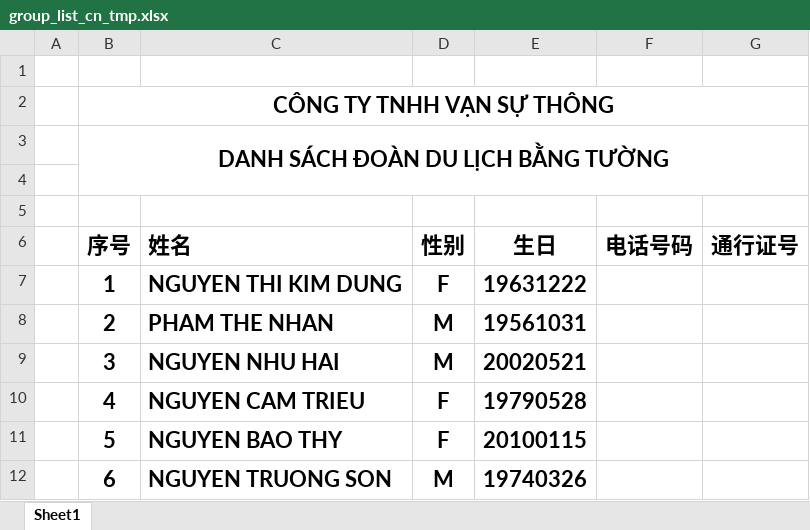
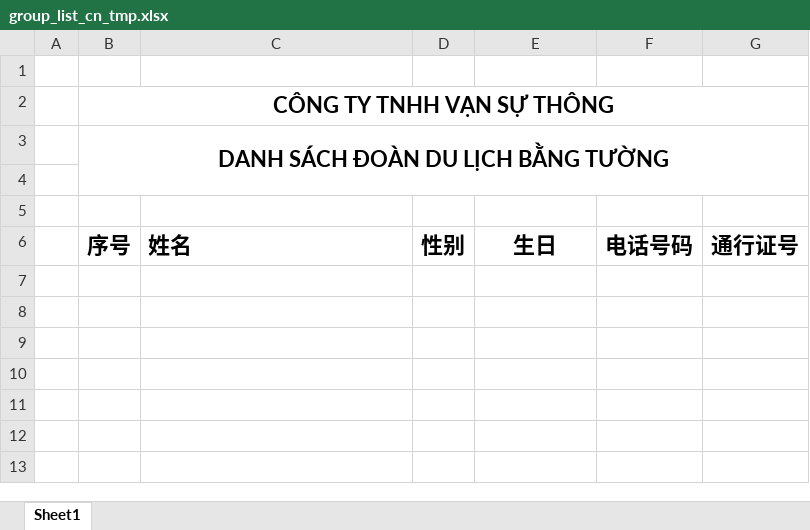
Before and after one commit to congtuan14597/travel-tour-ph1, an Excel workbook: public/export/group_list_cn/group_list_cn_tmp.xlsx, sheet Sheet1, drawn as a sheet; values as stored, in another font and other column widths than the file's, no borders; charts and pictures not drawn; the diff names each change by its address in the sheet, - before the commit and + after, or states it on an @@ line.

```diff
--- a/public/export/group_list_cn/group_list_cn_tmp.xlsx (sheet Sheet1)
+++ b/public/export/group_list_cn/group_list_cn_tmp.xlsx (sheet Sheet1)
-row 7:  | 1 | NGUYEN THI KIM DUNG | F | 19631222
-row 8:  | 2 | PHAM THE NHAN | M | 19561031
-row 9:  | 3 | NGUYEN NHU HAI | M | 20020521
-row 10:  | 4 | NGUYEN CAM TRIEU | F | 19790528
-row 11:  | 5 | NGUYEN BAO THY | F | 20100115
-row 12:  | 6 | NGUYEN TRUONG SON | M | 19740326
```
Also changed, not shown: charts or pictures, public/export/declaration_list/declaration_tmp.xlsx, public/export/group_list_vn/group_list_vn_tmp.xlsx, 1 other file.
